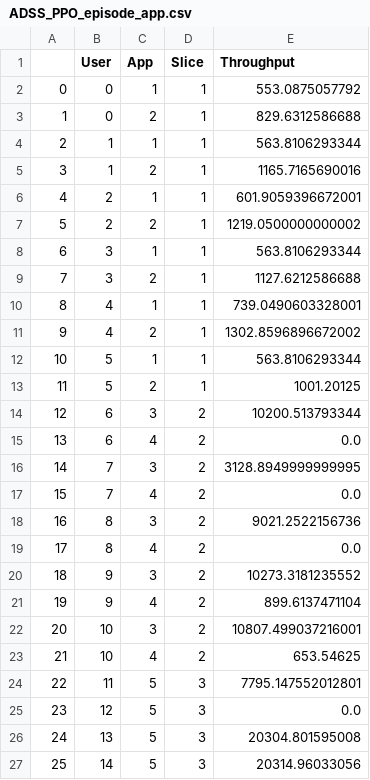
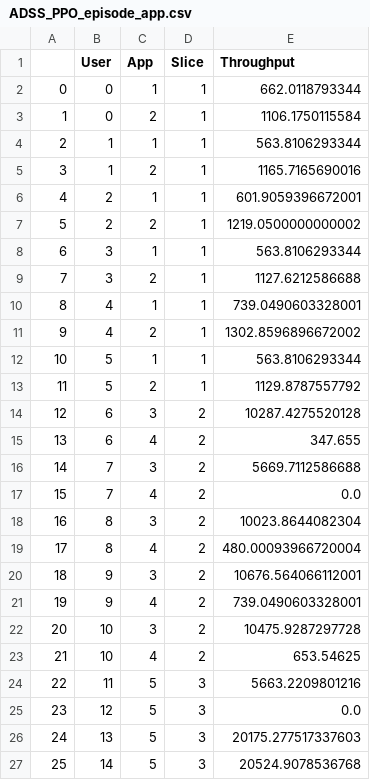
Before and after one commit to kulemandev/ADSS, a CSV file: ADSS_PPO_episode_app.csv, drawn as a sheet.

```diff
--- a/ADSS_PPO_episode_app.csv
+++ b/ADSS_PPO_episode_app.csv
@@ -1,4 +1,4 @@
 ,User,App,Slice,Throughput
-0,0,1,1,553.0875057792
-1,0,2,1,829.6312586688
+0,0,1,1,662.0118793344
+1,0,2,1,1106.1750115584
 2,1,1,1,563.8106293344
@@ -12,16 +12,16 @@
 10,5,1,1,563.8106293344
-11,5,2,1,1001.20125
-12,6,3,2,10200.513793344
-13,6,4,2,0.0
-14,7,3,2,3128.8949999999995
+11,5,2,1,1129.8787557792
+12,6,3,2,10287.4275520128
+13,6,4,2,347.655
+14,7,3,2,5669.7112586688
 15,7,4,2,0.0
-16,8,3,2,9021.2522156736
-17,8,4,2,0.0
-18,9,3,2,10273.3181235552
-19,9,4,2,899.6137471104
-20,10,3,2,10807.499037216001
+16,8,3,2,10023.8644082304
+17,8,4,2,480.00093966720004
+18,9,3,2,10676.564066112001
+19,9,4,2,739.0490603328001
+20,10,3,2,10475.9287297728
 21,10,4,2,653.54625
-22,11,5,3,7795.147552012801
+22,11,5,3,5663.2209801216
 23,12,5,3,0.0
-24,13,5,3,20304.801595008
-25,14,5,3,20314.96033056
+24,13,5,3,20175.277517337603
+25,14,5,3,20524.9078536768
```
Also changed, not shown: ADSS__dqn_episode_app.csv, CQI_episode_app.csv, 7 other files.
